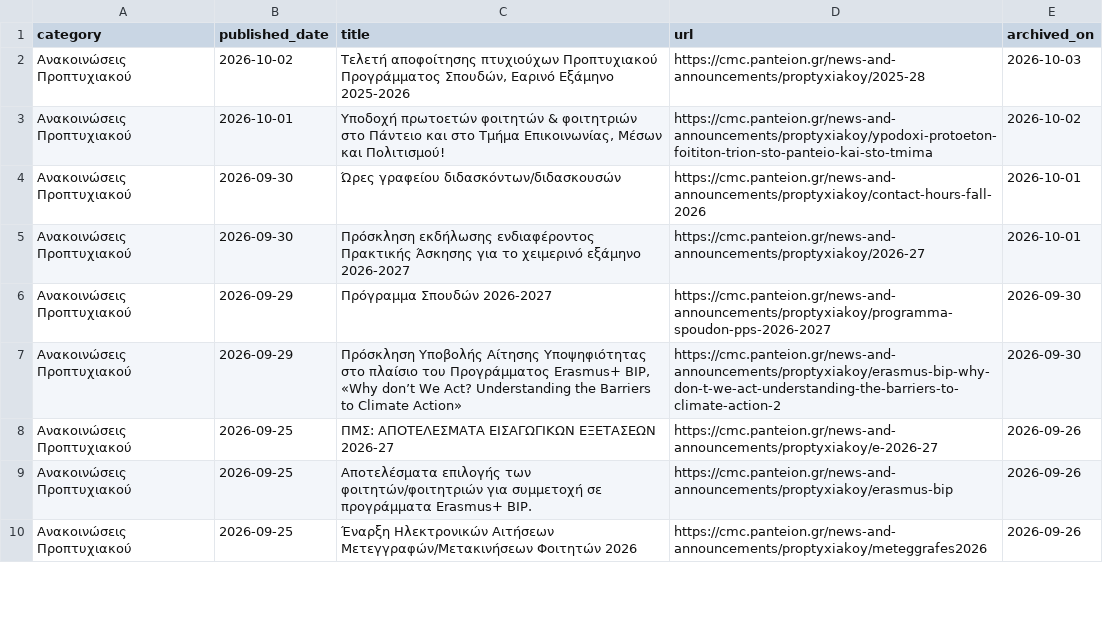
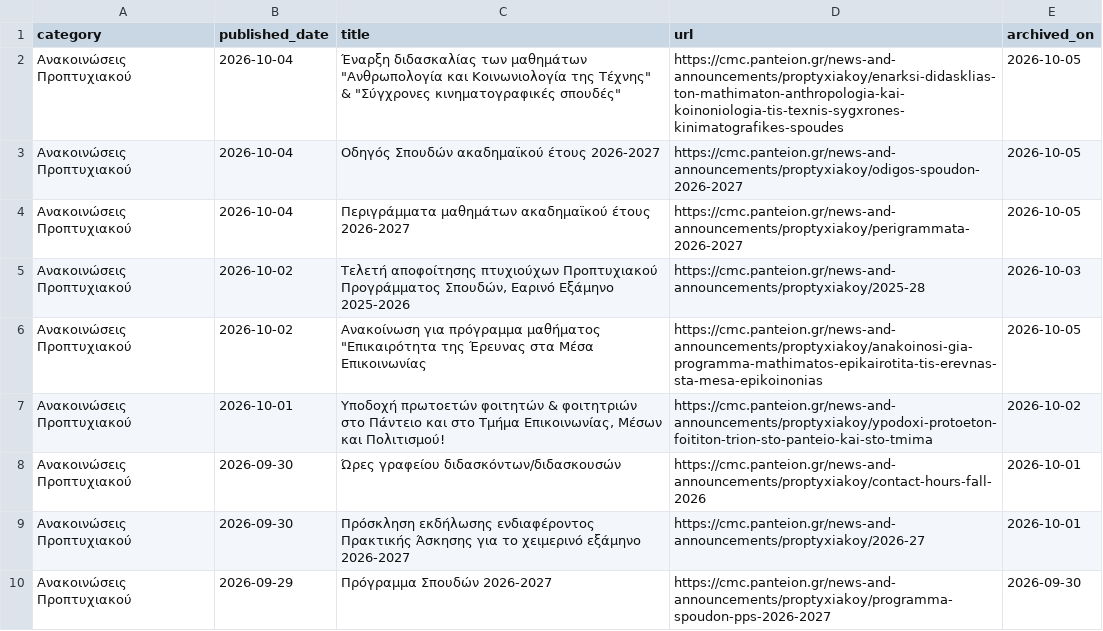
Before and after one commit to ddounas-demetres/cmc-announcements-archive, a CSV file: archive.csv, drawn as a sheet; only a part is shown; the shorter side is filled out with more unchanged rows; the diff names each change by its address in the sheet, - before the commit and + after, or states it on an @@ line.

```diff
--- a/archive.csv
+++ b/archive.csv
+row 2: Ανακοινώσεις Προπτυχιακού | 2026-10-04 | Έναρξη διδασκαλίας των μαθημάτων "Ανθρωπολογία και Κοινωνιολογία της Τέχνης" & "Σύγχρονες κινηματογραφικές σπουδές" | https://cmc.panteion.gr/news-and-announcements/proptyxiakoy/enarksi-didasklias-ton-mathimaton-anthropologia-kai-koinoniologia-tis-texnis-sygxrones-kinimatografikes-spoudes | 2026-10-05
+row 3: Ανακοινώσεις Προπτυχιακού | 2026-10-04 | Οδηγός Σπουδών ακαδημαϊκού έτους 2026-2027 | https://cmc.panteion.gr/news-and-announcements/proptyxiakoy/odigos-spoudon-2026-2027 | 2026-10-05
+row 4: Ανακοινώσεις Προπτυχιακού | 2026-10-04 | Περιγράμματα μαθημάτων ακαδημαϊκού έτους 2026-2027 | https://cmc.panteion.gr/news-and-announcements/proptyxiakoy/perigrammata-2026-2027 | 2026-10-05
+row 6: Ανακοινώσεις Προπτυχιακού | 2026-10-02 | Ανακοίνωση για πρόγραμμα μαθήματος "Επικαιρότητα της Έρευνας στα Μέσα Επικοινωνίας | https://cmc.panteion.gr/news-and-announcements/proptyxiakoy/anakoinosi-gia-programma-mathimatos-epikairotita-tis-erevnas-sta-mesa-epikoinonias | 2026-10-05
```
